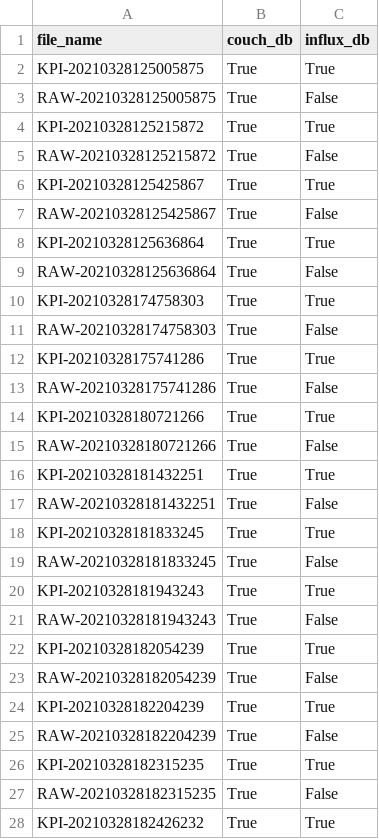
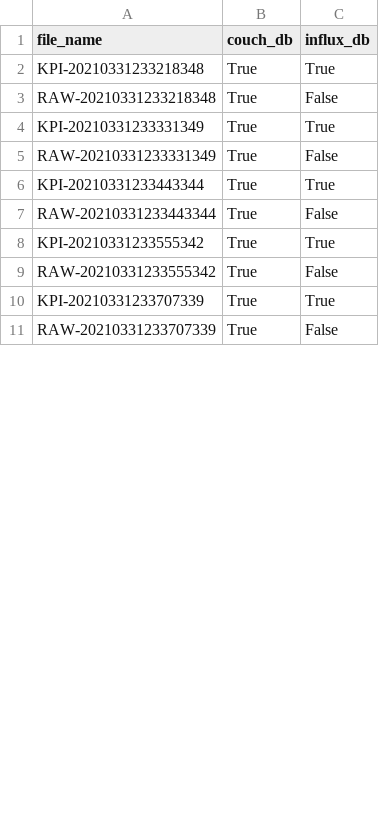
Before and after one commit to arma966/ConditionPanda, a CSV file: Scripts/history_table.csv, drawn as a sheet; only a part is shown; the diff covers the shown part only.

```diff
--- a/Scripts/history_table.csv
+++ b/Scripts/history_table.csv
@@ -1,28 +1,11 @@
 file_name,couch_db,influx_db
-KPI-20210328125005875,True,True
-RAW-20210328125005875,True,False
-KPI-20210328125215872,True,True
-RAW-20210328125215872,True,False
-KPI-20210328125425867,True,True
-RAW-20210328125425867,True,False
-KPI-20210328125636864,True,True
-RAW-20210328125636864,True,False
-KPI-20210328174758303,True,True
-RAW-20210328174758303,True,False
-KPI-20210328175741286,True,True
-RAW-20210328175741286,True,False
-KPI-20210328180721266,True,True
-RAW-20210328180721266,True,False
-KPI-20210328181432251,True,True
-RAW-20210328181432251,True,False
-KPI-20210328181833245,True,True
-RAW-20210328181833245,True,False
-KPI-20210328181943243,True,True
-RAW-20210328181943243,True,False
-KPI-20210328182054239,True,True
-RAW-20210328182054239,True,False
-KPI-20210328182204239,True,True
-RAW-20210328182204239,True,False
-KPI-20210328182315235,True,True
-RAW-20210328182315235,True,False
-KPI-20210328182426232,True,True
+KPI-20210331233218348,True,True
+RAW-20210331233218348,True,False
+KPI-20210331233331349,True,True
+RAW-20210331233331349,True,False
+KPI-20210331233443344,True,True
+RAW-20210331233443344,True,False
+KPI-20210331233555342,True,True
+RAW-20210331233555342,True,False
+KPI-20210331233707339,True,True
+RAW-20210331233707339,True,False
```
Also changed, not shown: 19 removed rows and 36 edited cells elsewhere in this file, 29 other files.
